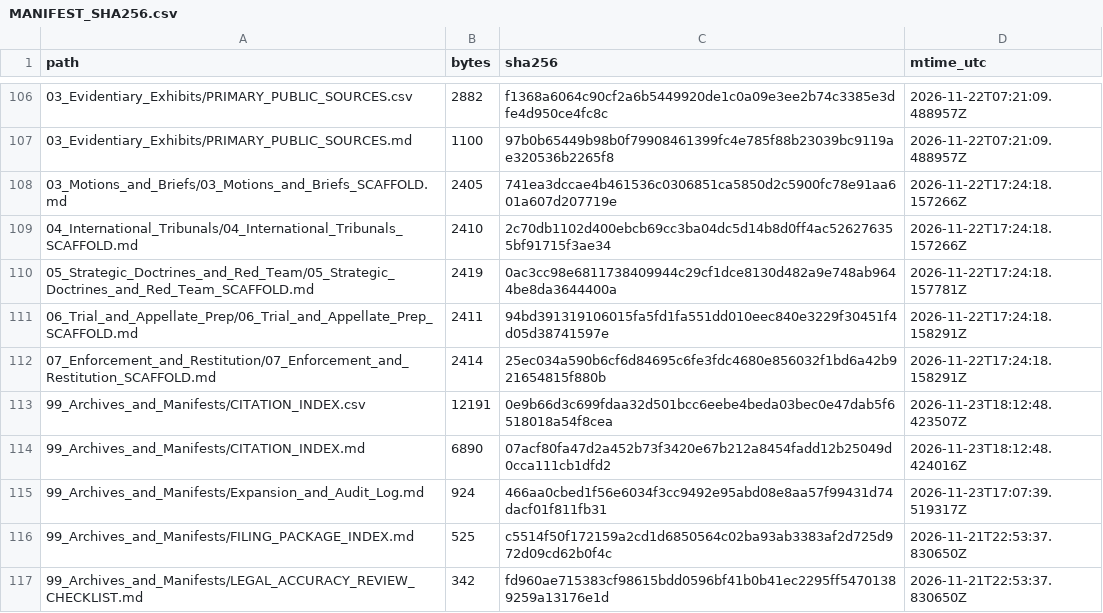
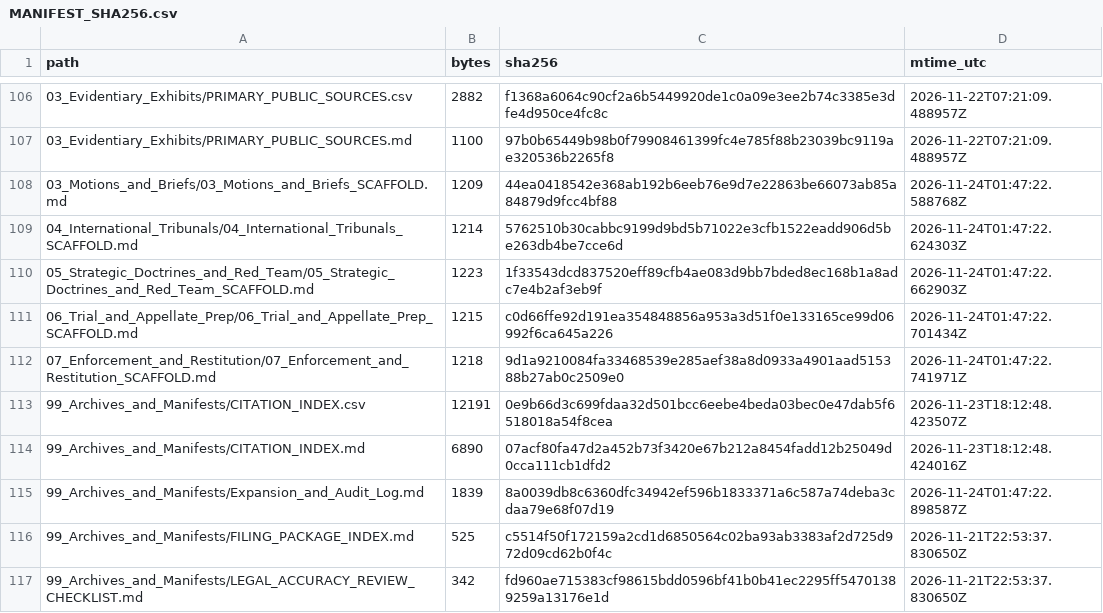
Before and after one commit to GlobalRestitutionAlliance/turtle-island-us-nm-mescalero-apache-tribe-of-the-mescalero--master-litigation, a CSV file: 99_Archives_and_Manifests/MANIFEST_SHA256.csv, drawn as a sheet; only a part is shown, gaps mark what is left out; the diff covers the shown part only.

Commit message:
REVERTED DUE TO UNPROMPTED MASS J3WFICATED DATA CORRUPTION BY COMPROMISED BIASED LLM/ARTIFICIAL INTELLIGENCE MODELS

```diff
--- a/99_Archives_and_Manifests/MANIFEST_SHA256.csv
+++ b/99_Archives_and_Manifests/MANIFEST_SHA256.csv
@@ -107,10 +107,10 @@ path,bytes,sha256,mtime_utc
 03_Evidentiary_Exhibits/PRIMARY_PUBLIC_SOURCES.md,1100,97b0b65449b98b0f79908461399fc4e785f88b23039bc9119ae320536b2265f8,2026-11-22T07:21:09.488957Z
-03_Motions_and_Briefs/03_Motions_and_Briefs_SCAFFOLD.md,2405,741ea3dccae4b461536c0306851ca5850d2c5900fc78e91aa601a607d207719e,2026-11-22T17:24:18.157266Z
-04_International_Tribunals/04_International_Tribunals_SCAFFOLD.md,2410,2c70db1102d400ebcb69cc3ba04dc5d14b8d0ff4ac526276355bf91715f3ae34,2026-11-22T17:24:18.157266Z
-05_Strategic_Doctrines_and_Red_Team/05_Strategic_Doctrines_and_Red_Team_SCAFFOLD.md,2419,0ac3cc98e6811738409944c29cf1dce8130d482a9e748ab9644be8da3644400a,2026-11-22T17:24:18.157781Z
-06_Trial_and_Appellate_Prep/06_Trial_and_Appellate_Prep_SCAFFOLD.md,2411,94bd391319106015fa5fd1fa551dd010eec840e3229f30451f4d05d38741597e,2026-11-22T17:24:18.158291Z
-07_Enforcement_and_Restitution/07_Enforcement_and_Restitution_SCAFFOLD.md,2414,25ec034a590b6cf6d84695c6fe3fdc4680e856032f1bd6a42b921654815f880b,2026-11-22T17:24:18.158291Z
+03_Motions_and_Briefs/03_Motions_and_Briefs_SCAFFOLD.md,1209,44ea0418542e368ab192b6eeb76e9d7e22863be66073ab85a84879d9fcc4bf88,2026-11-24T01:47:22.588768Z
+04_International_Tribunals/04_International_Tribunals_SCAFFOLD.md,1214,5762510b30cabbc9199d9bd5b71022e3cfb1522eadd906d5be263db4be7cce6d,2026-11-24T01:47:22.624303Z
+05_Strategic_Doctrines_and_Red_Team/05_Strategic_Doctrines_and_Red_Team_SCAFFOLD.md,1223,1f33543dcd837520eff89cfb4ae083d9bb7bded8ec168b1a8adc7e4b2af3eb9f,2026-11-24T01:47:22.662903Z
+06_Trial_and_Appellate_Prep/06_Trial_and_Appellate_Prep_SCAFFOLD.md,1215,c0d66ffe92d191ea354848856a953a3d51f0e133165ce99d06992f6ca645a226,2026-11-24T01:47:22.701434Z
+07_Enforcement_and_Restitution/07_Enforcement_and_Restitution_SCAFFOLD.md,1218,9d1a9210084fa33468539e285aef38a8d0933a4901aad515388b27ab0c2509e0,2026-11-24T01:47:22.741971Z
 99_Archives_and_Manifests/CITATION_INDEX.csv,12191,0e9b66d3c699fdaa32d501bcc6eebe4beda03bec0e47dab5f6518018a54f8cea,2026-11-23T18:12:48.423507Z
 99_Archives_and_Manifests/CITATION_INDEX.md,6890,07acf80fa47d2a452b73f3420e67b212a8454fadd12b25049d0cca111cb1dfd2,2026-11-23T18:12:48.424016Z
-99_Archives_and_Manifests/Expansion_and_Audit_Log.md,924,466aa0cbed1f56e6034f3cc9492e95abd08e8aa57f99431d74dacf01f811fb31,2026-11-23T17:07:39.519317Z
+99_Archives_and_Manifests/Expansion_and_Audit_Log.md,1839,8a0039db8c6360dfc34942ef596b1833371a6c587a74deba3cdaa79e68f07d19,2026-11-24T01:47:22.898587Z
 99_Archives_and_Manifests/FILING_PACKAGE_INDEX.md,525,c5514f50f172159a2cd1d6850564c02ba93ab3383af2d725d972d09cd62b0f4c,2026-11-21T22:53:37.830650Z
```
Also changed, not shown: 92 edited cells elsewhere in this file, 37 other files.
